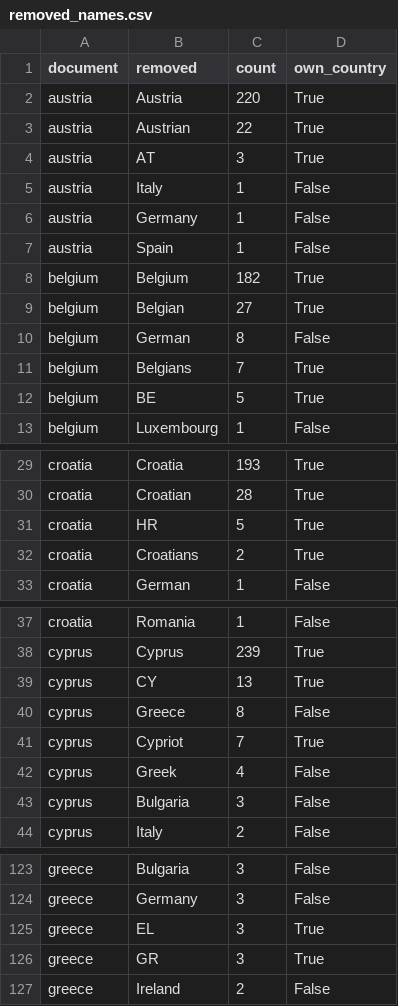
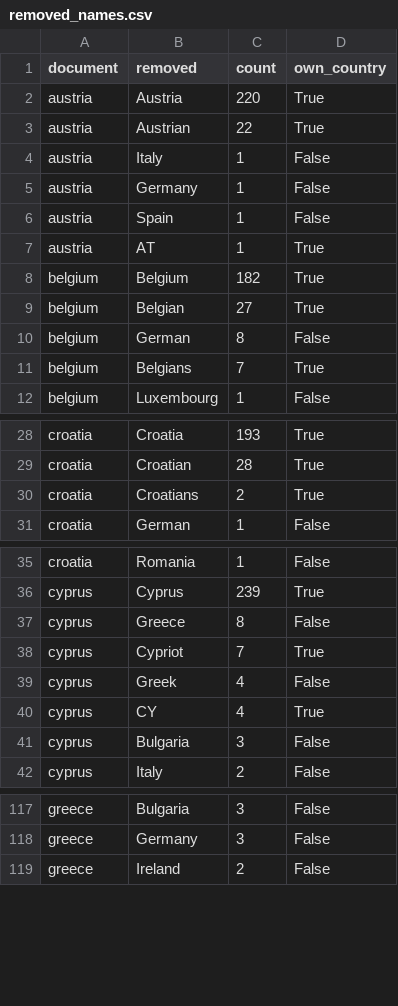
Before and after one commit to maksymilian-ddd/scripting-tan7-project, a CSV file: output/2026/removed_names.csv, drawn as a sheet; only a part is shown, gaps mark what is left out; removed rows and columns are numbered as before the commit, all else as after; the diff covers the shown part only; the diff names each change by its address in the sheet, - before the commit and + after, or states it on an @@ line.

```diff
--- a/output/2026/removed_names.csv
+++ b/output/2026/removed_names.csv
-row 4: austria | AT | 3 | True
+row 7: austria | AT | 1 | True
-row 12: belgium | BE | 5 | True
-row 31: croatia | HR | 5 | True
-row 39: cyprus | CY | 13 | True
+row 40: cyprus | CY | 4 | True
-row 125: greece | EL | 3 | True
-row 126: greece | GR | 3 | True
```
Also changed, not shown: 5 added rows, 16 removed rows and 1 edited cell elsewhere in this file, output/2025/removed_names.csv, output/combined/top_terms.csv, 36 other files.
